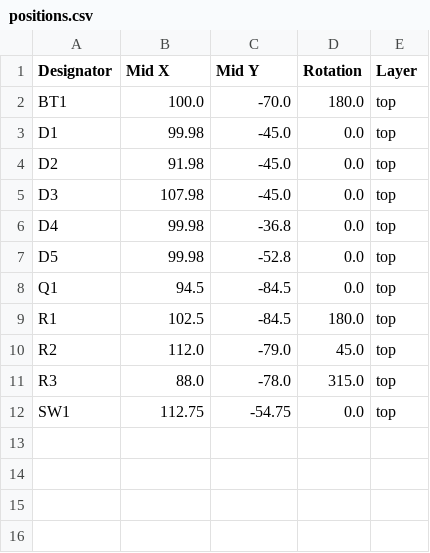
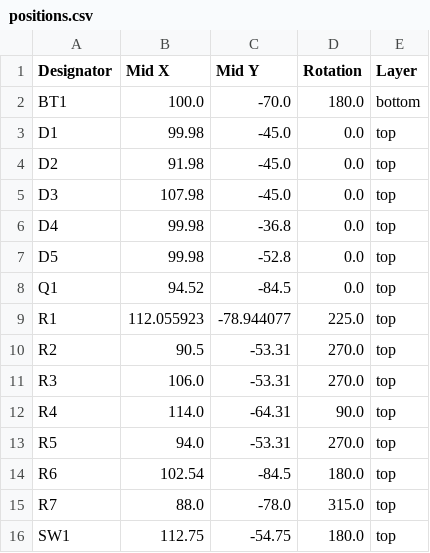
Before and after one commit to ItzShubhamDev/automatic-night-light, a CSV file: cad/production/positions.csv, drawn as a sheet.

```diff
--- a/cad/production/positions.csv
+++ b/cad/production/positions.csv
@@ -1,3 +1,3 @@
 Designator,Mid X,Mid Y,Rotation,Layer
-BT1,100.0,-70.0,180.0,top
+BT1,100.0,-70.0,180.0,bottom
 D1,99.98,-45.0,0.0,top
@@ -7,6 +7,10 @@ D4,99.98,-36.8,0.0,top
 D5,99.98,-52.8,0.0,top
-Q1,94.5,-84.5,0.0,top
-R1,102.5,-84.5,180.0,top
-R2,112.0,-79.0,45.0,top
-R3,88.0,-78.0,315.0,top
-SW1,112.75,-54.75,0.0,top
+Q1,94.52,-84.5,0.0,top
+R1,112.055923,-78.944077,225.0,top
+R2,90.5,-53.31,270.0,top
+R3,106.0,-53.31,270.0,top
+R4,114.0,-64.31,90.0,top
+R5,94.0,-53.31,270.0,top
+R6,102.54,-84.5,180.0,top
+R7,88.0,-78.0,315.0,top
+SW1,112.75,-54.75,180.0,top
```
Also changed, not shown: cad/production/bom.csv, 11 other files.
